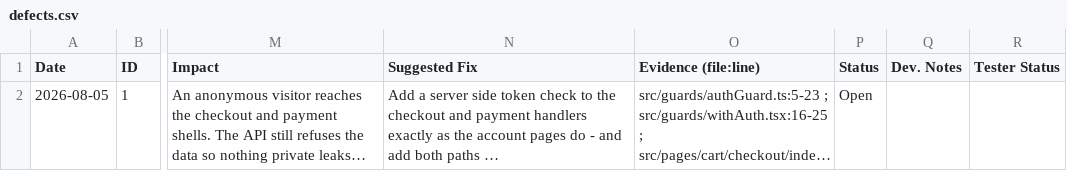
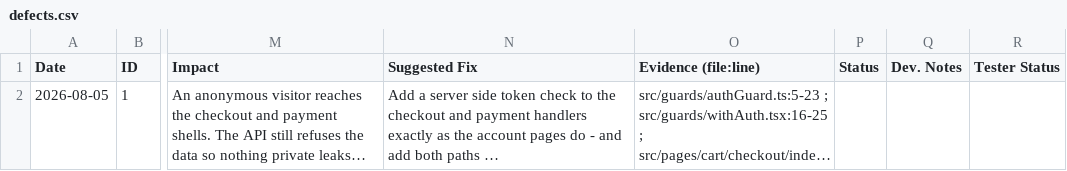
Before and after one commit to Infinitietechnologies/hypercommerce-customer-web, a CSV file: QA/defects.csv, drawn as a sheet; only a part is shown, gaps mark what is left out; long unchanged cells end in …; the diff names each change by its address in the sheet, - before the commit and + after, or states it on an @@ line.

```diff
--- a/QA/defects.csv
+++ b/QA/defects.csv
-P2 (Status): Open
+P2 (Status): (empty)
```
Also changed, not shown: QA/defects_append.csv, QA/security.csv, 6 other files.
